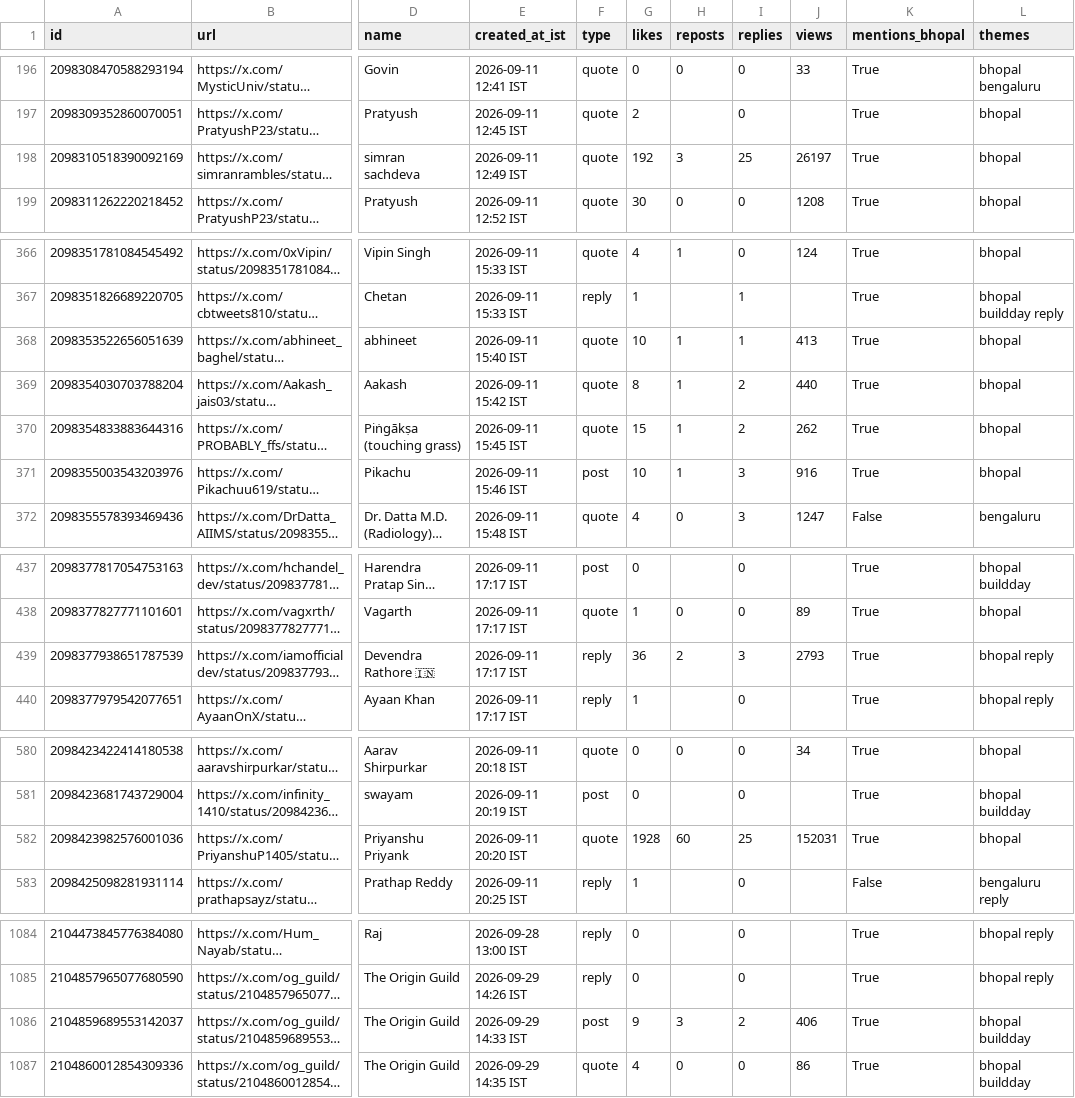
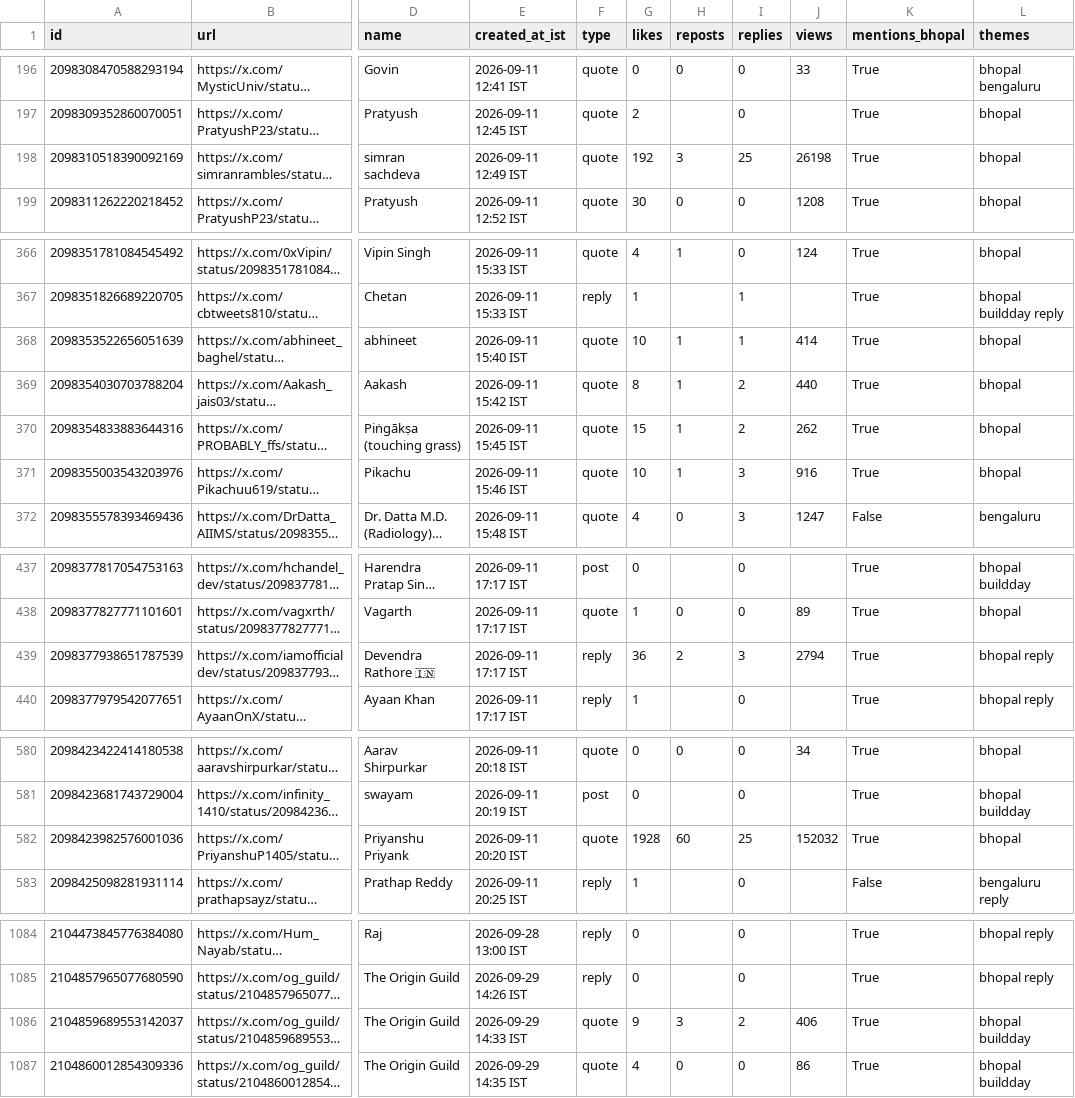
Before and after one commit to Vishal4742/claude-community-bhopal, a CSV file: blog/fable-5-1-build-days-bhopal/tweets.csv, drawn as a sheet; only a part is shown, gaps mark what is left out; long unchanged cells end in …; the diff names each change by its address in the sheet, - before the commit and + after, or states it on an @@ line.

```diff
--- a/blog/fable-5-1-build-days-bhopal/tweets.csv
+++ b/blog/fable-5-1-build-days-bhopal/tweets.csv
-J198 (views): 26197
+J198 (views): 26198
-J368 (views): 413
+J368 (views): 414
-F371 (type): post
+F371 (type): quote
-J439 (views): 2793
+J439 (views): 2794
-J582 (views): 152031
+J582 (views): 152032
-F1086 (type): post
+F1086 (type): quote
```
Also changed, not shown: 2 other files.
